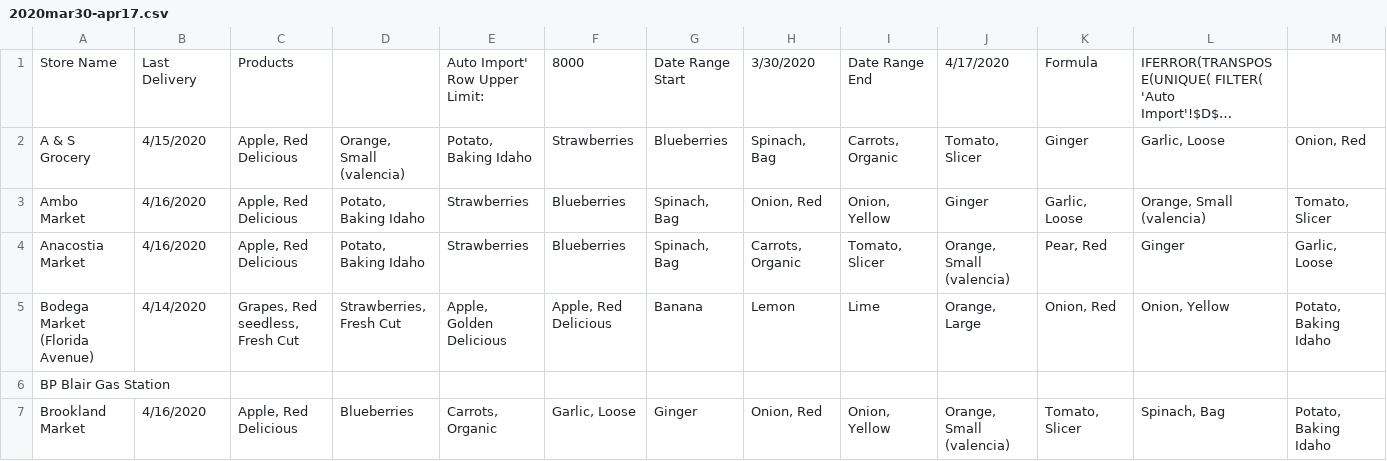
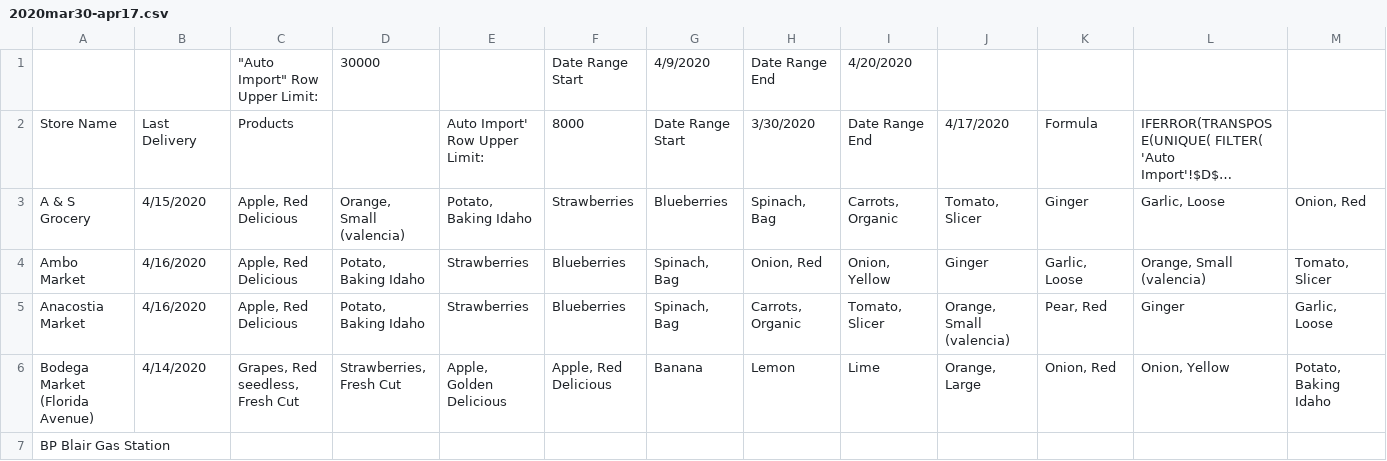
Before and after one commit to calblueprint/dccentralkitchen-node, a CSV file: 2020mar30-apr17.csv, drawn as a sheet; only a part is shown; the shorter side is filled out with more unchanged rows; long unchanged cells end in …; rows hold the shown columns only; the diff names each change by its address in the sheet, - before the commit and + after, or states it on an @@ line.

```diff
--- a/2020mar30-apr17.csv
+++ b/2020mar30-apr17.csv
+row 1:  |  | "Auto Import" Row Upper Limit: | 30000 |  | Date Range Start | 4/9/2020 | Date Range End | 4/20/2020
```
Also changed, not shown: 1 other file.
